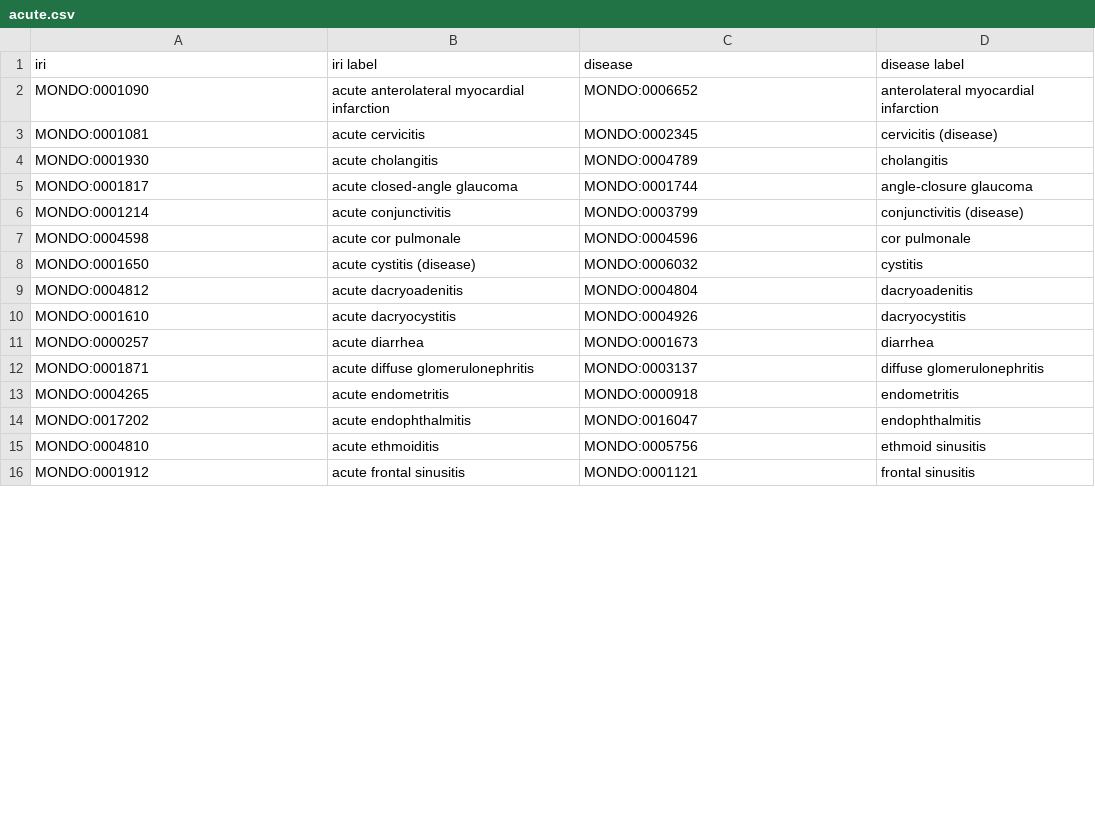
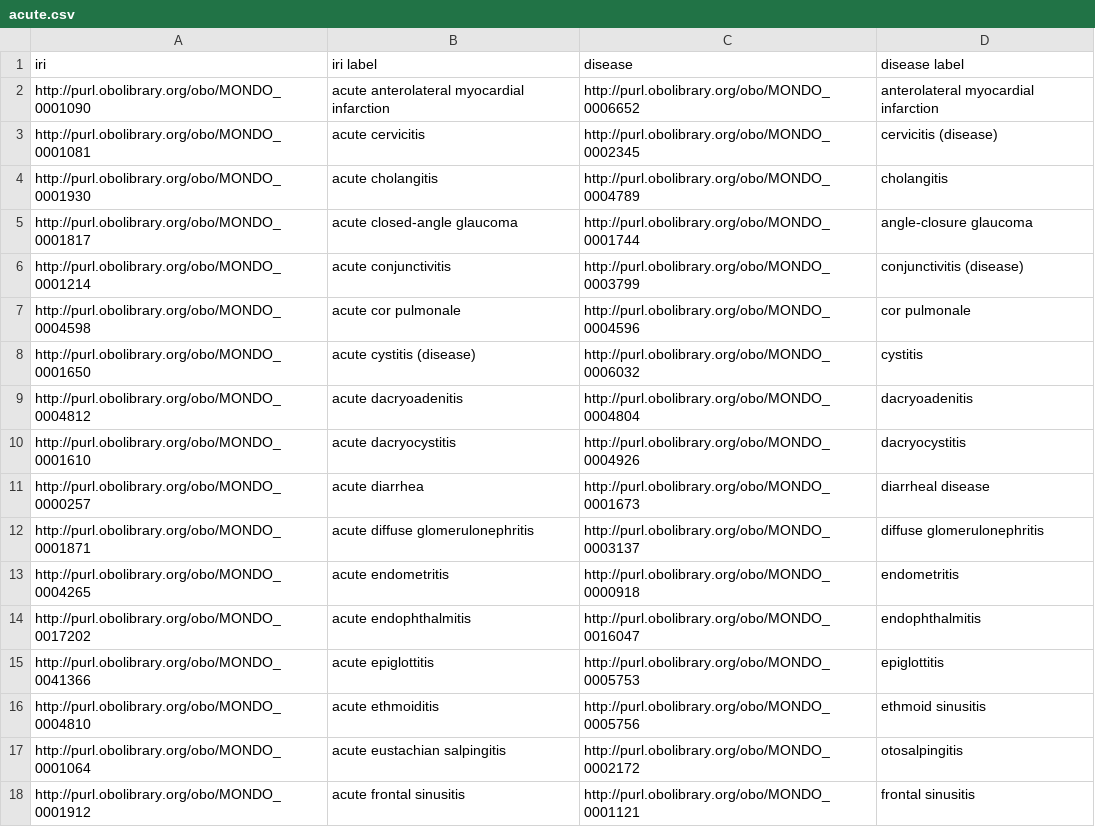
Before and after one commit to monarch-initiative/mondo, a CSV file: src/patterns/acute.csv, drawn as a sheet; only a part is shown; the diff covers the shown part only.

```diff
--- a/src/patterns/acute.csv
+++ b/src/patterns/acute.csv
@@ -1,16 +1,18 @@
 iri,iri label,disease,disease label
-MONDO:0001090,acute anterolateral myocardial infarction,MONDO:0006652,anterolateral myocardial infarction
-MONDO:0001081,acute cervicitis,MONDO:0002345,cervicitis (disease)
-MONDO:0001930,acute cholangitis,MONDO:0004789,cholangitis
-MONDO:0001817,acute closed-angle glaucoma,MONDO:0001744,angle-closure glaucoma
-MONDO:0001214,acute conjunctivitis,MONDO:0003799,conjunctivitis (disease)
-MONDO:0004598,acute cor pulmonale,MONDO:0004596,cor pulmonale
-MONDO:0001650,acute cystitis (disease),MONDO:0006032,cystitis
-MONDO:0004812,acute dacryoadenitis,MONDO:0004804,dacryoadenitis
-MONDO:0001610,acute dacryocystitis,MONDO:0004926,dacryocystitis
-MONDO:0000257,acute diarrhea,MONDO:0001673,diarrhea
-MONDO:0001871,acute diffuse glomerulonephritis,MONDO:0003137,diffuse glomerulonephritis
-MONDO:0004265,acute endometritis,MONDO:0000918,endometritis
-MONDO:0017202,acute endophthalmitis,MONDO:0016047,endophthalmitis
-MONDO:0004810,acute ethmoiditis,MONDO:0005756,ethmoid sinusitis
-MONDO:0001912,acute frontal sinusitis,MONDO:0001121,frontal sinusitis
+http://purl.obolibrary.org/obo/MONDO_0001090,acute anterolateral myocardial infarction,http://purl.obolibrary.org/obo/MONDO_0006652,anterolateral myocardial infarction
+http://purl.obolibrary.org/obo/MONDO_0001081,acute cervicitis,http://purl.obolibrary.org/obo/MONDO_0002345,cervicitis (disease)
+http://purl.obolibrary.org/obo/MONDO_0001930,acute cholangitis,http://purl.obolibrary.org/obo/MONDO_0004789,cholangitis
+http://purl.obolibrary.org/obo/MONDO_0001817,acute closed-angle glaucoma,http://purl.obolibrary.org/obo/MONDO_0001744,angle-closure glaucoma
+http://purl.obolibrary.org/obo/MONDO_0001214,acute conjunctivitis,http://purl.obolibrary.org/obo/MONDO_0003799,conjunctivitis (disease)
+http://purl.obolibrary.org/obo/MONDO_0004598,acute cor pulmonale,http://purl.obolibrary.org/obo/MONDO_0004596,cor pulmonale
+http://purl.obolibrary.org/obo/MONDO_0001650,acute cystitis (disease),http://purl.obolibrary.org/obo/MONDO_0006032,cystitis
+http://purl.obolibrary.org/obo/MONDO_0004812,acute dacryoadenitis,http://purl.obolibrary.org/obo/MONDO_0004804,dacryoadenitis
+http://purl.obolibrary.org/obo/MONDO_0001610,acute dacryocystitis,http://purl.obolibrary.org/obo/MONDO_0004926,dacryocystitis
+http://purl.obolibrary.org/obo/MONDO_0000257,acute diarrhea,http://purl.obolibrary.org/obo/MONDO_0001673,diarrheal disease
+http://purl.obolibrary.org/obo/MONDO_0001871,acute diffuse glomerulonephritis,http://purl.obolibrary.org/obo/MONDO_0003137,diffuse glomerulonephritis
+http://purl.obolibrary.org/obo/MONDO_0004265,acute endometritis,http://purl.obolibrary.org/obo/MONDO_0000918,endometritis
+http://purl.obolibrary.org/obo/MONDO_0017202,acute endophthalmitis,http://purl.obolibrary.org/obo/MONDO_0016047,endophthalmitis
+http://purl.obolibrary.org/obo/MONDO_0041366,acute epiglottitis,http://purl.obolibrary.org/obo/MONDO_0005753,epiglottitis
+http://purl.obolibrary.org/obo/MONDO_0004810,acute ethmoiditis,http://purl.obolibrary.org/obo/MONDO_0005756,ethmoid sinusitis
+http://purl.obolibrary.org/obo/MONDO_0001064,acute eustachian salpingitis,http://purl.obolibrary.org/obo/MONDO_0002172,otosalpingitis
+http://purl.obolibrary.org/obo/MONDO_0001912,acute frontal sinusitis,http://purl.obolibrary.org/obo/MONDO_0001121,frontal sinusitis
```
Also changed, not shown: 11 added rows, 1 removed row and 44 edited cells elsewhere in this file, src/patterns/acquired.csv, src/patterns/chronic.csv, 48 other files.
